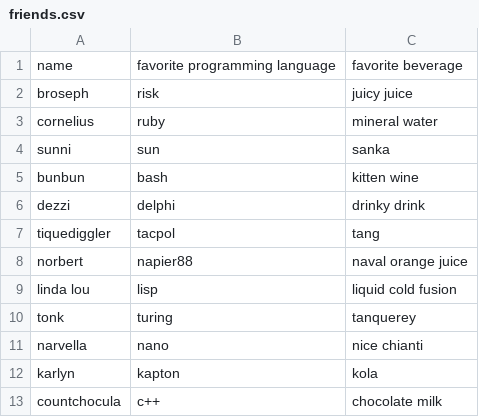
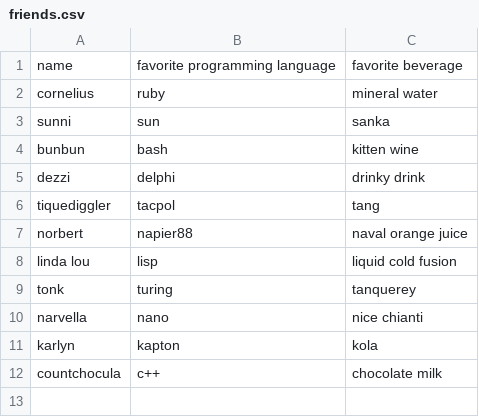
Before and after one commit to PdxCodeGuild/class_otter, a CSV file: code/bruce/Module_01/data/friends.csv, drawn as a sheet; the diff names each change by its address in the sheet, - before the commit and + after, or states it on an @@ line.

```diff
--- a/code/bruce/Module_01/data/friends.csv
+++ b/code/bruce/Module_01/data/friends.csv
-row 2: broseph | risk | juicy juice
```
Also changed, not shown: 33 other files.
